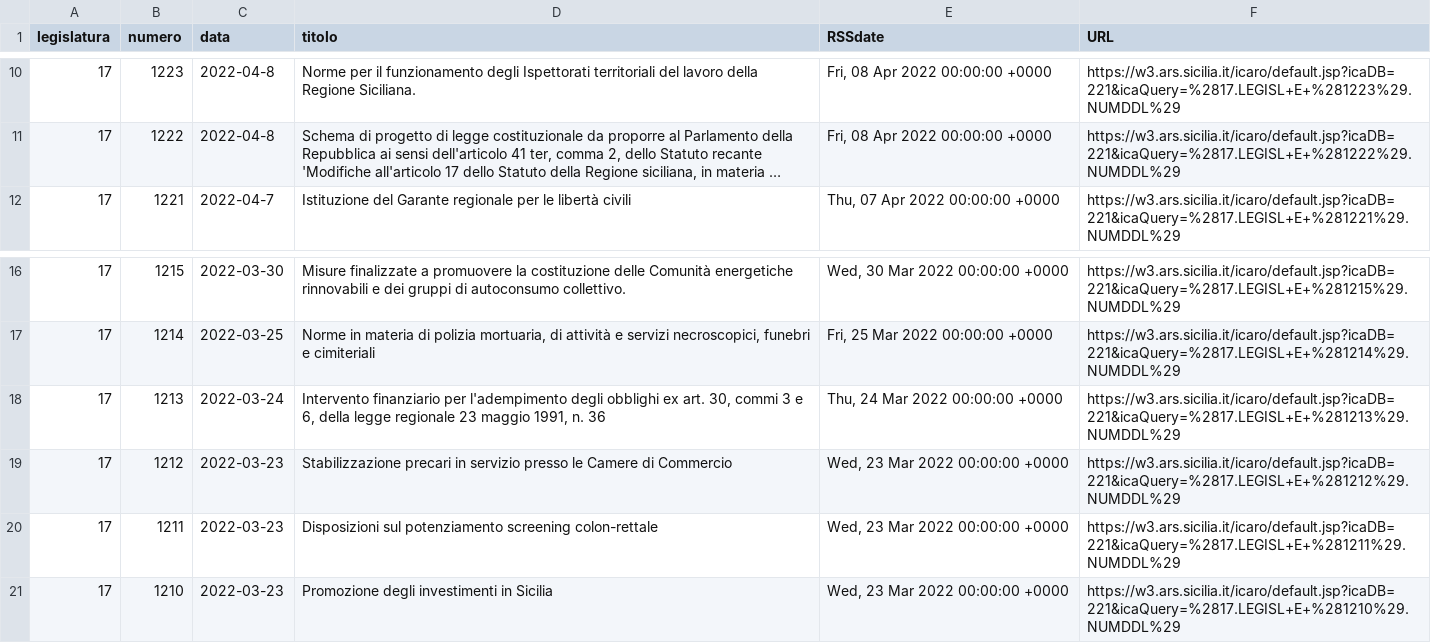
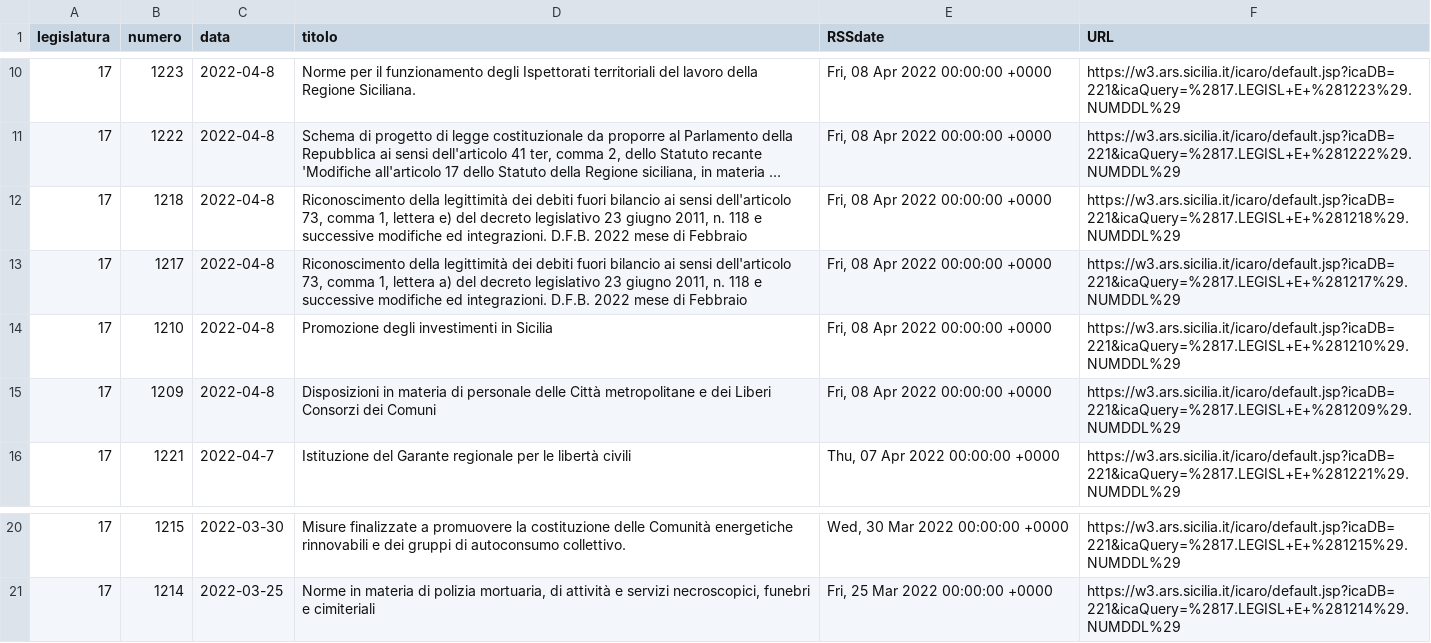
Before and after one commit to opendatasicilia/RSSdisegniLeggeAssembleaRegionaleSiciliana, a CSV file: docs/disegniLegge_latest.csv, drawn as a sheet; only a part is shown, gaps mark what is left out; long unchanged cells end in …; removed rows and columns are numbered as before the commit, all else as after; the diff names each change by its address in the sheet, - before the commit and + after, or states it on an @@ line.

```diff
--- a/docs/disegniLegge_latest.csv
+++ b/docs/disegniLegge_latest.csv
+row 12: 17 | 1218 | 2022-04-8 | Riconoscimento della legittimità dei debiti fuori bilancio ai sensi dell'articolo 73, comma 1, lettera e) del decreto legislativo 23 giugno 2011, n. 118 e successive modifiche ed integrazioni. D.F.B. 2022 mese di Febbraio | Fri, 08 Apr 2022 00:00:00 +0000 | https://w3.ars.sicilia.it/icaro/default.jsp?icaDB=221&icaQuery=%2817.LEGISL+E+%281218%29.NUMDDL%29
+row 13: 17 | 1217 | 2022-04-8 | Riconoscimento della legittimità dei debiti fuori bilancio ai sensi dell'articolo 73, comma 1, lettera a) del decreto legislativo 23 giugno 2011, n. 118 e successive modifiche ed integrazioni. D.F.B. 2022 mese di Febbraio | Fri, 08 Apr 2022 00:00:00 +0000 | https://w3.ars.sicilia.it/icaro/default.jsp?icaDB=221&icaQuery=%2817.LEGISL+E+%281217%29.NUMDDL%29
+row 14: 17 | 1210 | 2022-04-8 | Promozione degli investimenti in Sicilia | Fri, 08 Apr 2022 00:00:00 +0000 | https://w3.ars.sicilia.it/icaro/default.jsp?icaDB=221&icaQuery=%2817.LEGISL+E+%281210%29.NUMDDL%29
+row 15: 17 | 1209 | 2022-04-8 | Disposizioni in materia di personale delle Città metropolitane e dei Liberi Consorzi dei Comuni | Fri, 08 Apr 2022 00:00:00 +0000 | https://w3.ars.sicilia.it/icaro/default.jsp?icaDB=221&icaQuery=%2817.LEGISL+E+%281209%29.NUMDDL%29
-row 18: 17 | 1213 | 2022-03-24 | Intervento finanziario per l'adempimento degli obblighi ex art. 30, commi 3 e 6, della legge regionale 23 maggio 1991, n. 36 | Thu, 24 Mar 2022 00:00:00 +0000 | https://w3.ars.sicilia.it/icaro/default.jsp?icaDB=221&icaQuery=%2817.LEGISL+E+%281213%29.NUMDDL%29
-row 19: 17 | 1212 | 2022-03-23 | Stabilizzazione precari in servizio presso le Camere di Commercio | Wed, 23 Mar 2022 00:00:00 +0000 | https://w3.ars.sicilia.it/icaro/default.jsp?icaDB=221&icaQuery=%2817.LEGISL+E+%281212%29.NUMDDL%29
-row 20: 17 | 1211 | 2022-03-23 | Disposizioni sul potenziamento screening colon-rettale | Wed, 23 Mar 2022 00:00:00 +0000 | https://w3.ars.sicilia.it/icaro/default.jsp?icaDB=221&icaQuery=%2817.LEGISL+E+%281211%29.NUMDDL%29
-row 21: 17 | 1210 | 2022-03-23 | Promozione degli investimenti in Sicilia | Wed, 23 Mar 2022 00:00:00 +0000 | https://w3.ars.sicilia.it/icaro/default.jsp?icaDB=221&icaQuery=%2817.LEGISL+E+%281210%29.NUMDDL%29
```
Also changed, not shown: docs/disegniLegge_storico.csv, 1 other file.
